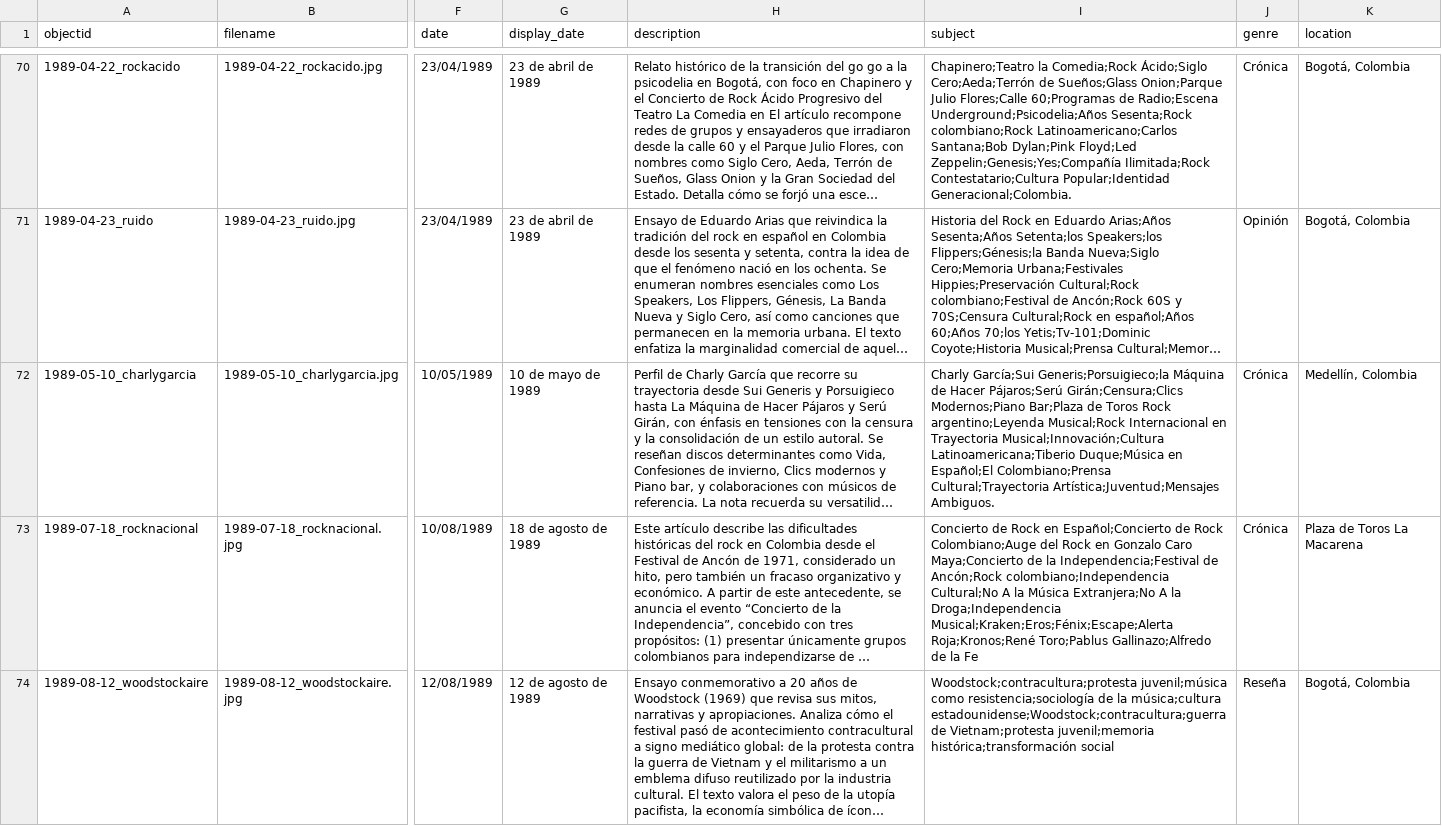
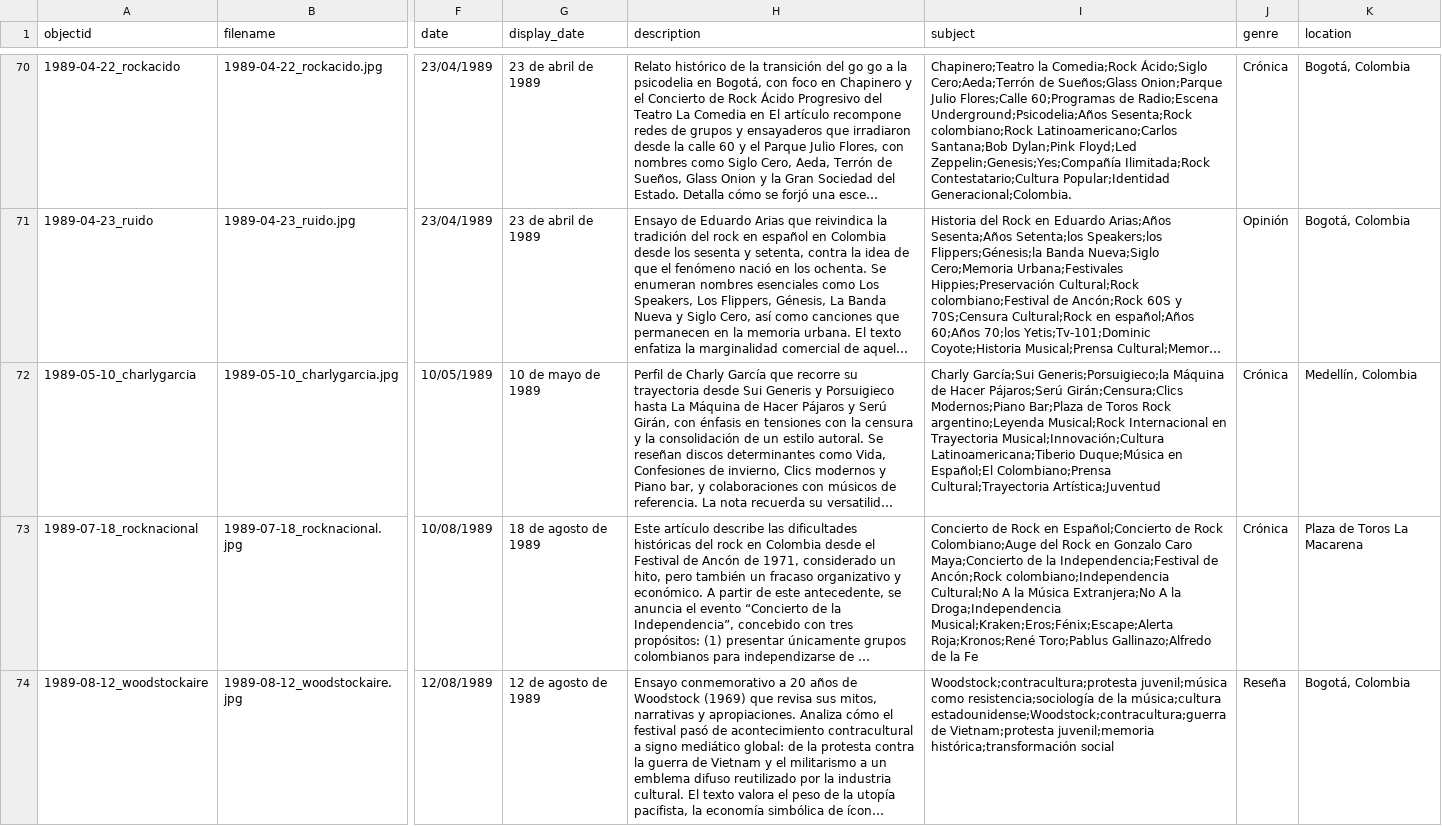
Before and after one commit to saracolh/rock_colombiano, a CSV file: _data/rockcolombiano_2025_vf.csv, drawn as a sheet; only a part is shown, gaps mark what is left out; long unchanged cells end in …; the diff names each change by its address in the sheet, - before the commit and + after, or states it on an @@ line.

Commit message:
date

```diff
--- a/_data/rockcolombiano_2025_vf.csv
+++ b/_data/rockcolombiano_2025_vf.csv
-I72 (subject): …Colombiano;Prensa Cultural;Trayectoria Artística;Juventud;Mensajes Ambiguos.
+I72 (subject): …Colombiano;Prensa Cultural;Trayectoria Artística;Juventud
```
